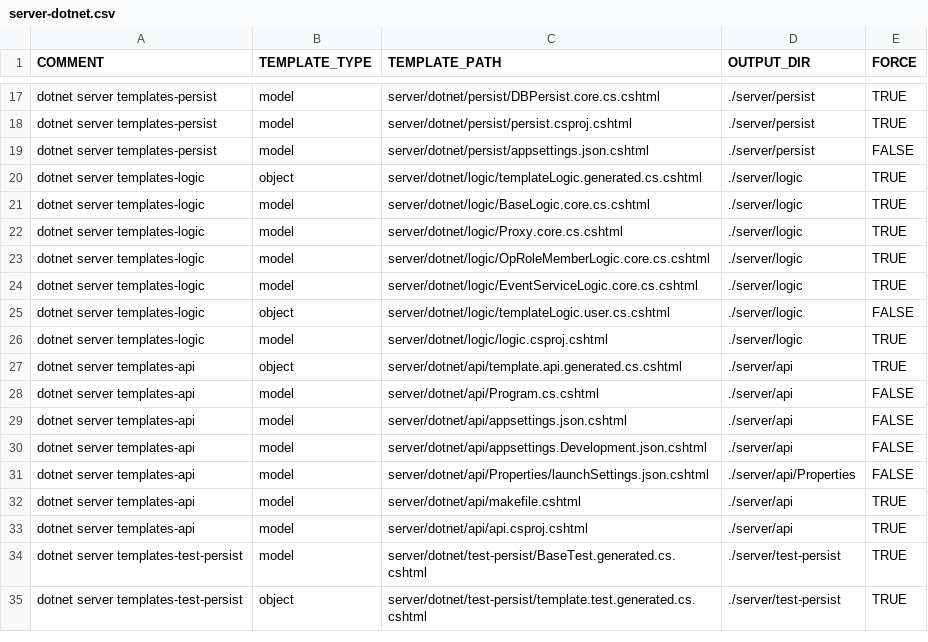
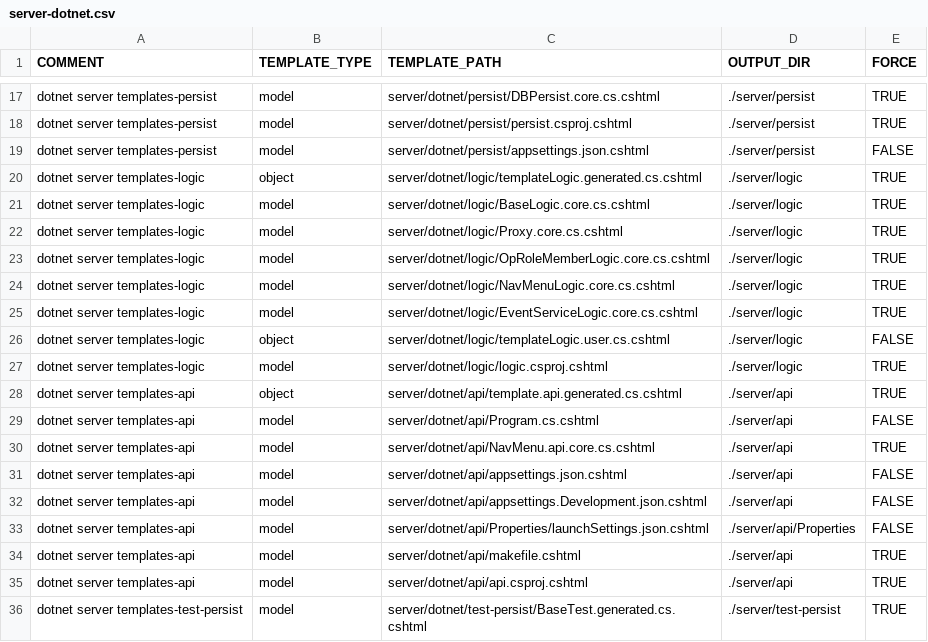
Before and after one commit to ekohlenberg/jumpstart, a CSV file: templates/server-dotnet.csv, drawn as a sheet; only a part is shown, gaps mark what is left out; the shorter side is filled out with more unchanged rows; the diff names each change by its address in the sheet, - before the commit and + after, or states it on an @@ line.

Commit message:
intermediate commit - menu bar now generated dynamically

```diff
--- a/templates/server-dotnet.csv
+++ b/templates/server-dotnet.csv
+row 24: dotnet server templates-logic | model | server/dotnet/logic/NavMenuLogic.core.cs.cshtml | ./server/logic | TRUE
+row 30: dotnet server templates-api | model | server/dotnet/api/NavMenu.api.core.cs.cshtml | ./server/api | TRUE
```
Also changed, not shown: 5 other files.
